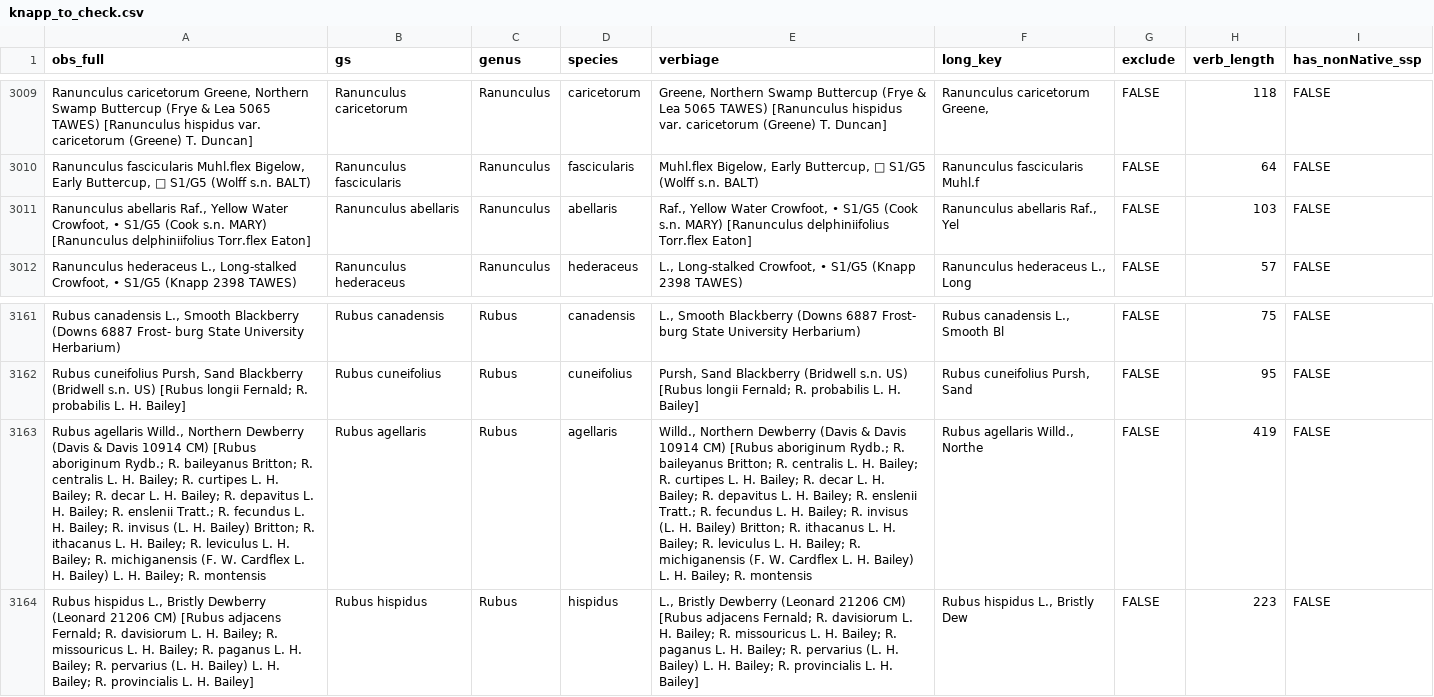
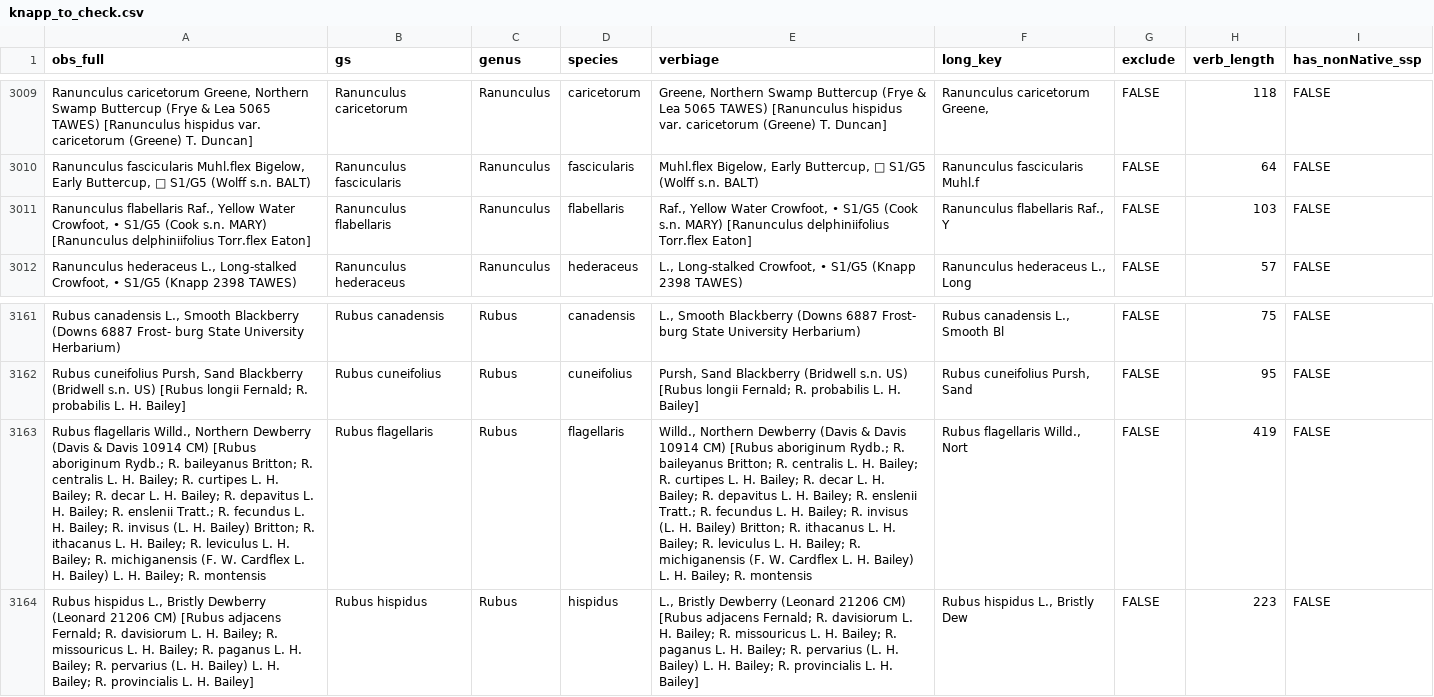
Before and after one commit to mikeroswell/threatRF, a CSV file: data/fromR/knapp_to_check.csv, drawn as a sheet; only a part is shown, gaps mark what is left out; the diff names each change by its address in the sheet, - before the commit and + after, or states it on an @@ line.

```diff
--- a/data/fromR/knapp_to_check.csv
+++ b/data/fromR/knapp_to_check.csv
-A3011 (obs_full): Ranunculus abellaris Raf., Yellow…
+A3011 (obs_full): Ranunculus flabellaris Raf., Yellow…
-B3011 (gs): Ranunculus abellaris
+B3011 (gs): Ranunculus flabellaris
-D3011 (species): abellaris
+D3011 (species): flabellaris
-F3011 (long_key): Ranunculus abellaris Raf., Yel
+F3011 (long_key): Ranunculus flabellaris Raf., Y
-A3163 (obs_full): Rubus agellaris Willd., Northern…
+A3163 (obs_full): Rubus flagellaris Willd., Northern…
-B3163 (gs): Rubus agellaris
+B3163 (gs): Rubus flagellaris
-D3163 (species): agellaris
+D3163 (species): flagellaris
-F3163 (long_key): Rubus agellaris Willd., Northe
+F3163 (long_key): Rubus flagellaris Willd., Nort
```
Also changed, not shown: 1 other file.
